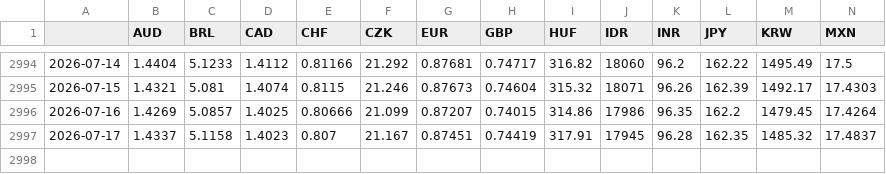
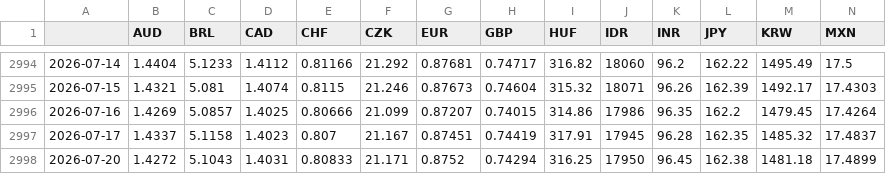
Before and after one commit to DataVizHonduran/EMFX_risk_diffusion, a CSV file: fx_data_raw.csv, drawn as a sheet; only a part is shown, gaps mark what is left out; rows hold the shown columns only; the diff names each change by its address in the sheet, - before the commit and + after, or states it on an @@ line.

```diff
--- a/fx_data_raw.csv
+++ b/fx_data_raw.csv
+row 2998: 2026-07-20 | 1.4272 | 5.1043 | 1.4031 | 0.80833 | 21.171 | 0.8752 | 0.74294 | 316.25 | 17950 | 96.45 | 162.38 | 1481.18 | 17.4899
```
Also changed, not shown: fx_data_emfx.csv.
